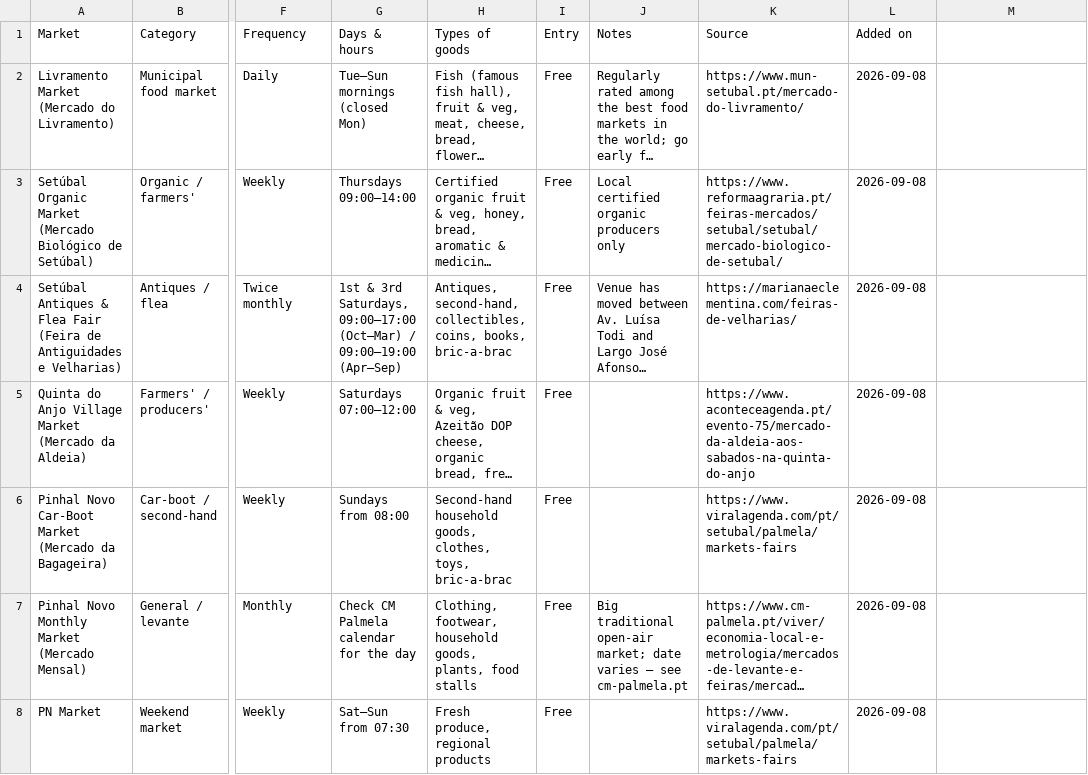
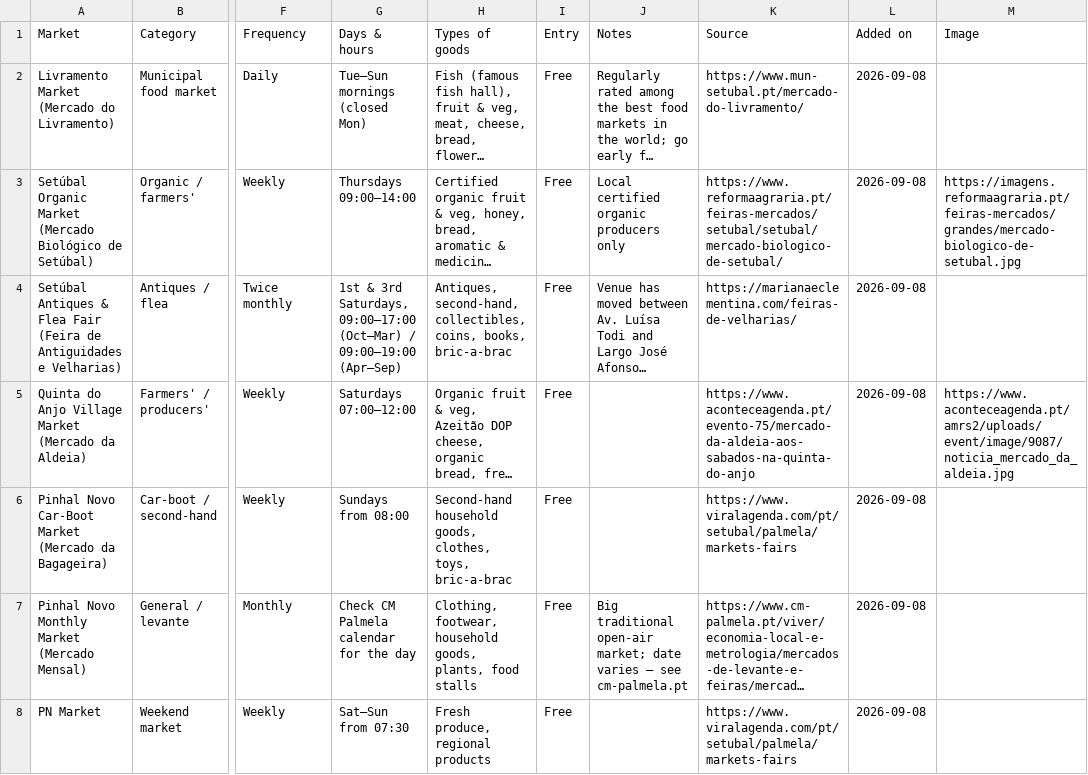
Before and after one commit to robtheriver72/borasetubal, a CSV file: markets.csv, drawn as a sheet; only a part is shown, gaps mark what is left out; long unchanged cells end in …; the diff covers the shown part only; the diff names each change by its address in the sheet, - before the commit and + after, or states it on an @@ line.

```diff
--- a/markets.csv
+++ b/markets.csv
-M1: (empty)
+M1: Image
-M3 (Image): (empty)
+M3 (Image): https://imagens.reformaagraria.pt/feiras-mercados/grandes/mercado-biologico-de-setubal.jpg
-M5 (Image): (empty)
+M5 (Image): https://www.aconteceagenda.pt/amrs2/uploads/event/image/9087/noticia_mercado_da_aldeia.jpg
```
Also changed, not shown: 2 edited cells elsewhere in this file, events.csv, 3 other files.
